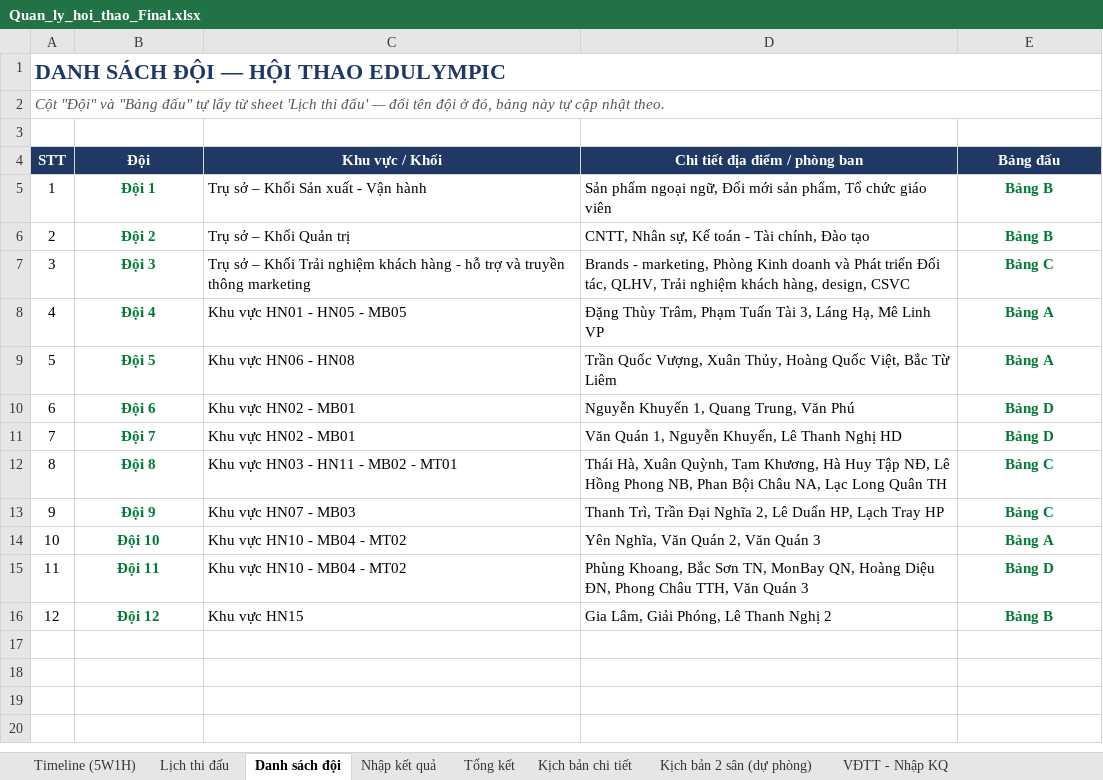
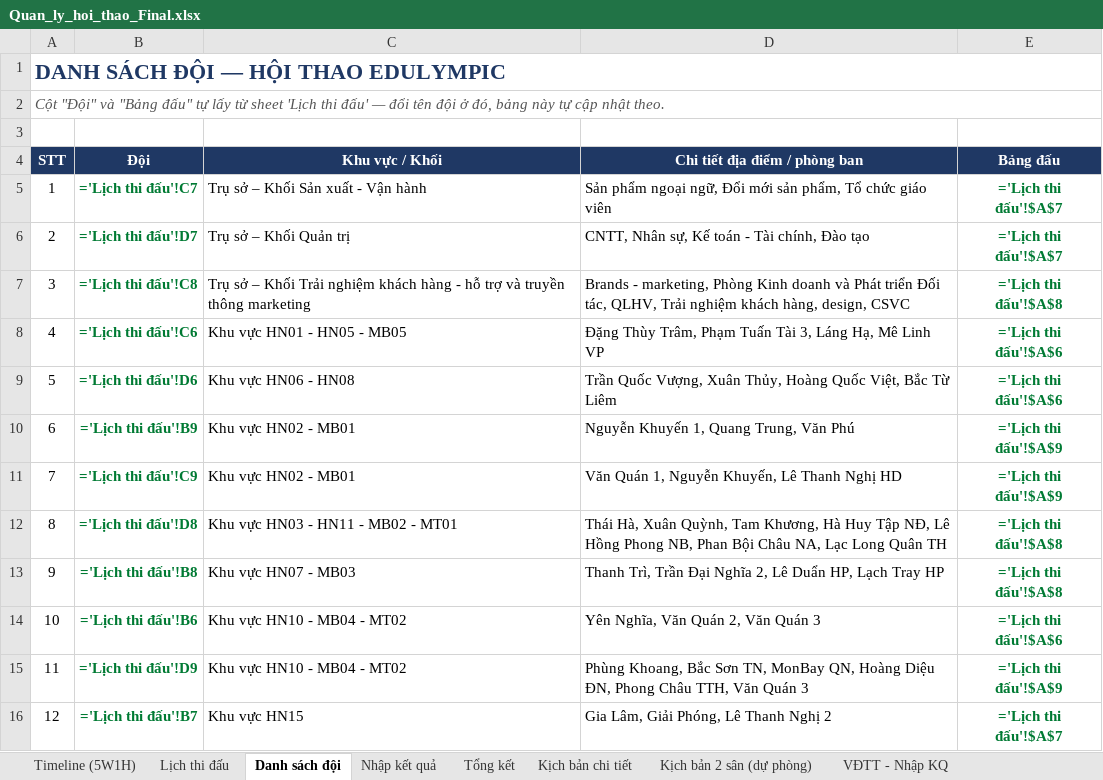
Before and after one commit to HuyVu1303/dulich2026, an Excel workbook: Quan_ly_hoi_thao_Final.xlsx, sheet Danh sách đội, drawn as a sheet; values as stored, in another font and other column widths than the file's, no borders; formulas without a stored value are shown as written; the diff names each change by its address in the sheet, - before the commit and + after, or states it on an @@ line.

```diff
--- a/Quan_ly_hoi_thao_Final.xlsx (sheet Danh sách đội)
+++ b/Quan_ly_hoi_thao_Final.xlsx (sheet Danh sách đội)
-B5 (Đội): Đội 1
+B5 (Đội): ='Lịch thi đấu'!C7
-E5:E6 (Bảng đấu): Bảng B
+E5:E6 (Bảng đấu): ='Lịch thi đấu'!$A$7
-B6 (Đội): Đội 2
+B6 (Đội): ='Lịch thi đấu'!D7
-B7 (Đội): Đội 3
+B7 (Đội): ='Lịch thi đấu'!C8
-E7 (Bảng đấu): Bảng C
+E7 (Bảng đấu): ='Lịch thi đấu'!$A$8
-B8 (Đội): Đội 4
+B8 (Đội): ='Lịch thi đấu'!C6
-E8:E9 (Bảng đấu): Bảng A
+E8:E9 (Bảng đấu): ='Lịch thi đấu'!$A$6
-B9 (Đội): Đội 5
+B9 (Đội): ='Lịch thi đấu'!D6
-B10 (Đội): Đội 6
+B10 (Đội): ='Lịch thi đấu'!B9
-E10:E11 (Bảng đấu): Bảng D
+E10:E11 (Bảng đấu): ='Lịch thi đấu'!$A$9
-B11 (Đội): Đội 7
+B11 (Đội): ='Lịch thi đấu'!C9
-B12 (Đội): Đội 8
+B12 (Đội): ='Lịch thi đấu'!D8
-E12:E13 (Bảng đấu): Bảng C
+E12:E13 (Bảng đấu): ='Lịch thi đấu'!$A$8
-B13 (Đội): Đội 9
+B13 (Đội): ='Lịch thi đấu'!B8
-B14 (Đội): Đội 10
+B14 (Đội): ='Lịch thi đấu'!B6
-E14 (Bảng đấu): Bảng A
+E14 (Bảng đấu): ='Lịch thi đấu'!$A$6
-B15 (Đội): Đội 11
+B15 (Đội): ='Lịch thi đấu'!D9
-E15 (Bảng đấu): Bảng D
+E15 (Bảng đấu): ='Lịch thi đấu'!$A$9
-B16 (Đội): Đội 12
+B16 (Đội): ='Lịch thi đấu'!B7
-E16 (Bảng đấu): Bảng B
+E16 (Bảng đấu): ='Lịch thi đấu'!$A$7
```
Also changed, not shown: sheet Giải phụ - Chấm điểm, sheet Tổng kết, sheet Cầu thủ ghi bàn, sheet Nhập kết quả, sheet Tổng điểm toàn đoàn, sheet VĐTT - Last of us, 6 more sheets, formulas that keep their value, charts or pictures.
